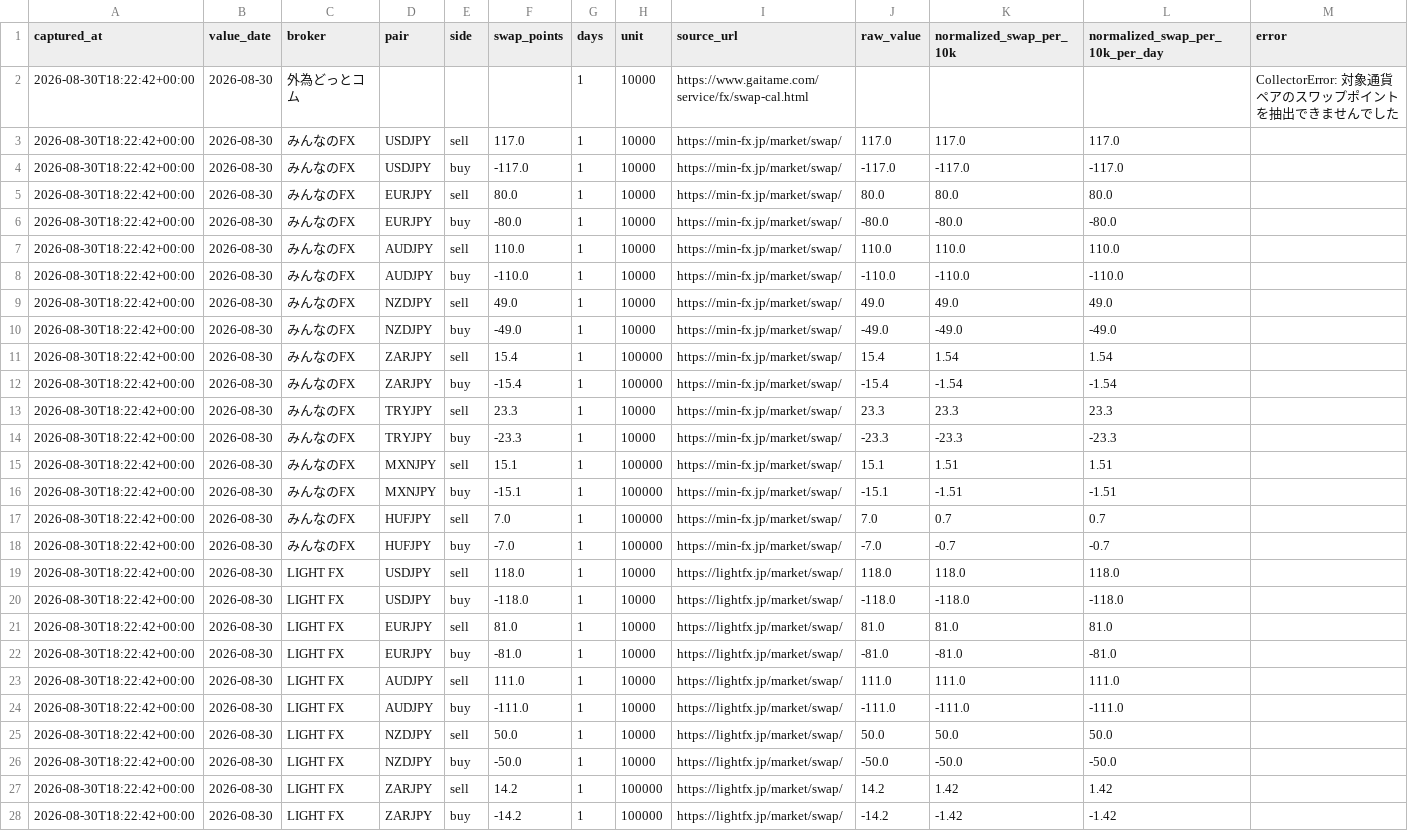
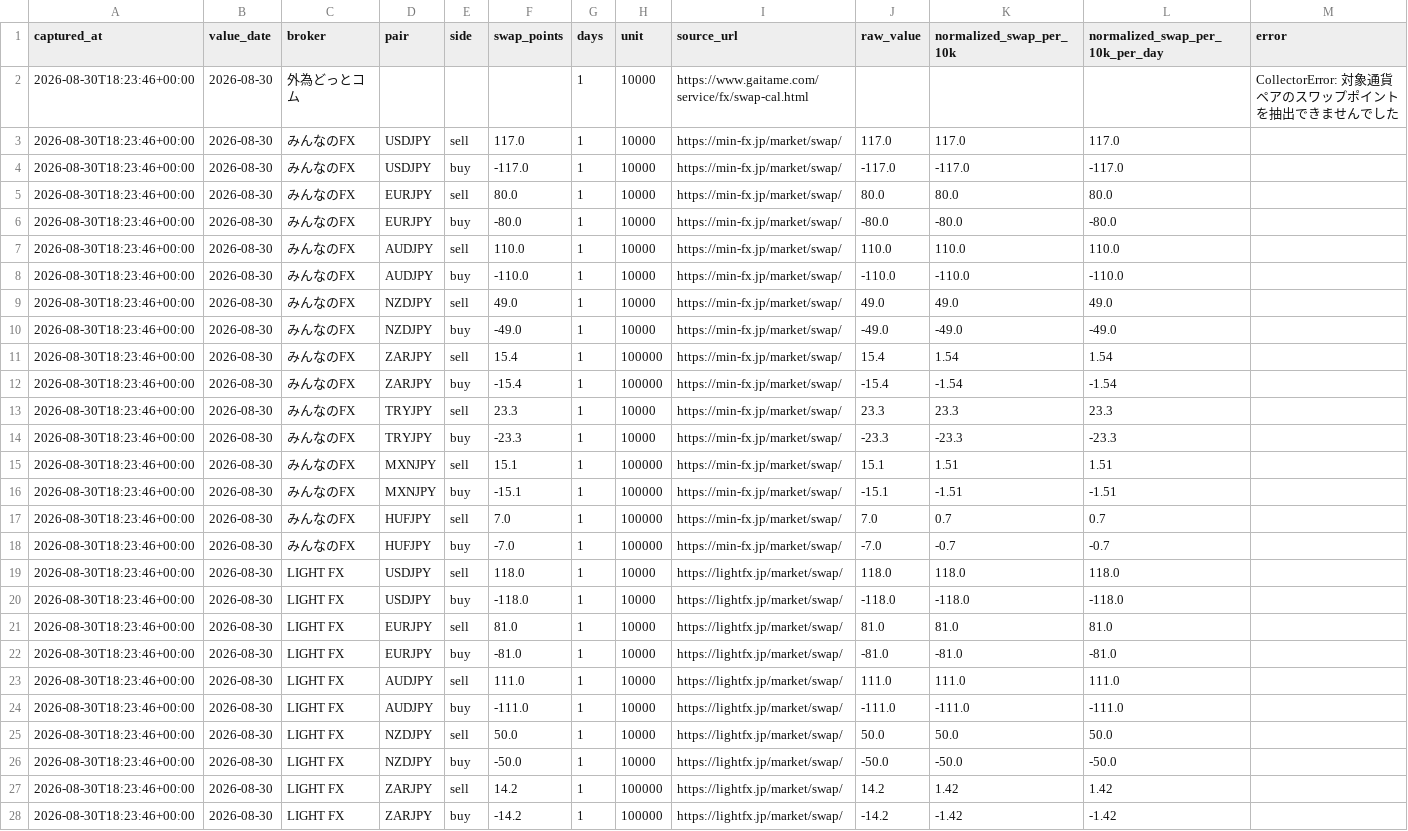
Before and after one commit to ProtChan/kawaii-lab-stats, a CSV file: public/fx-swap-watch/data/daily/2026-08-30.csv, drawn as a sheet; only a part is shown; the diff covers the shown part only; the diff names each change by its address in the sheet, - before the commit and + after, or states it on an @@ line.

```diff
--- a/public/fx-swap-watch/data/daily/2026-08-30.csv
+++ b/public/fx-swap-watch/data/daily/2026-08-30.csv
-A2:A28 (captured_at): 2026-08-30T18:22:42+00:00
+A2:A28 (captured_at): 2026-08-30T18:23:46+00:00
```
Also changed, not shown: 7 edited cells elsewhere in this file, public/fx-swap-watch/data/history.csv, 1 other file.
